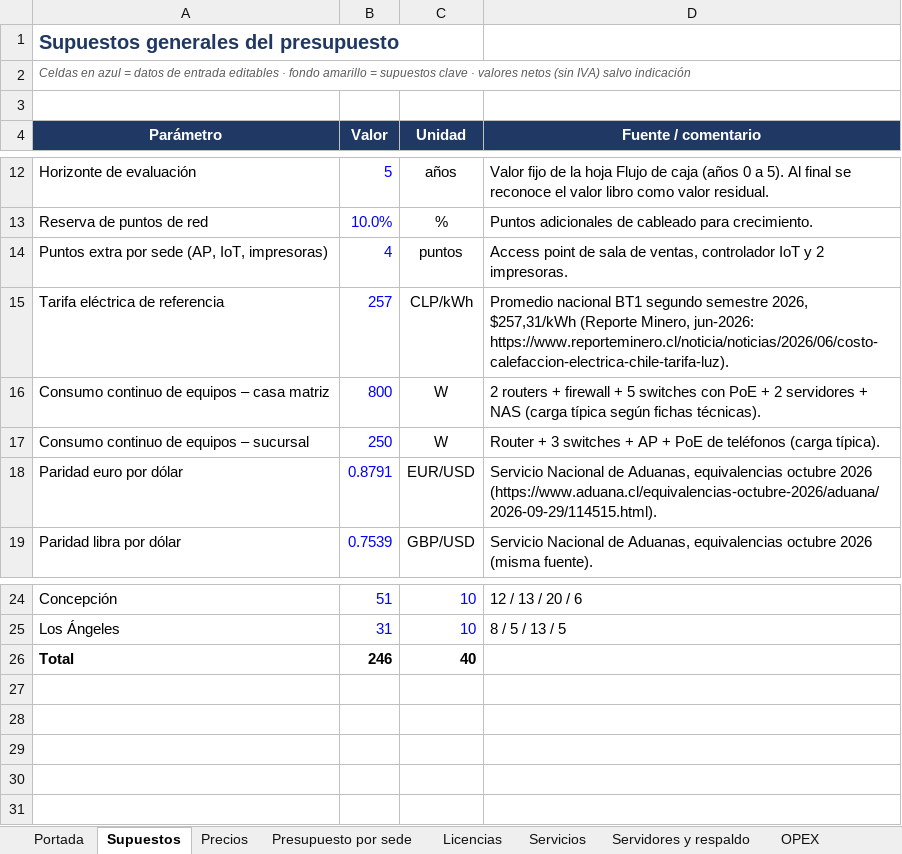
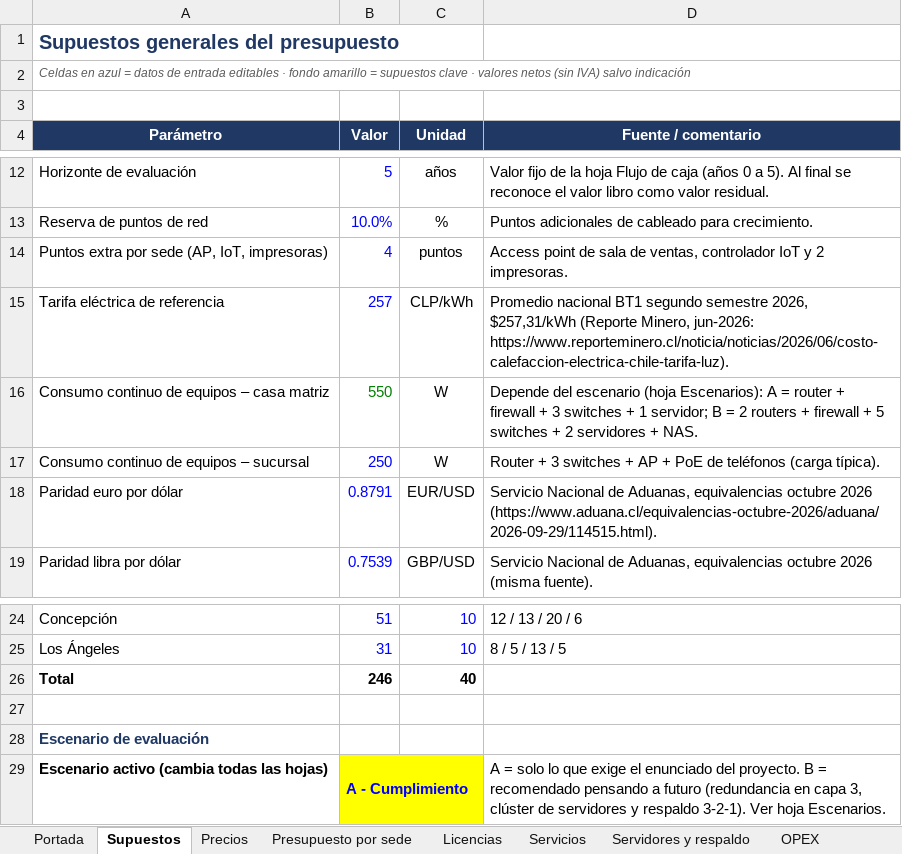
Before and after one commit to erickfranciscobasulto-bit/Proyecto-de-titulo, an Excel workbook: Presupuesto_Evaluacion_Economica_Agroprodel.xlsx, sheet Supuestos, drawn as a sheet; only a part is shown, gaps mark what is left out; values as stored, in another font and other column widths than the file's, no borders; the diff names each change by its address in the sheet, - before the commit and + after, or states it on an @@ line.

```diff
--- a/Presupuesto_Evaluacion_Economica_Agroprodel.xlsx (sheet Supuestos)
+++ b/Presupuesto_Evaluacion_Economica_Agroprodel.xlsx (sheet Supuestos)
-B16 (Valor): 800
+B16 (Valor): 550
-B16 text colour: #0000FF
+B16 text colour: #008000
-D16 (Fuente / comentario): 2 routers + firewall + 5 switches con PoE + 2 servidores + NAS (carga típica según fichas técnicas).
+D16 (Fuente / comentario): Depende del escenario (hoja Escenarios): A = router + firewall + 3 switches + 1 servidor; B = 2 routers + firewall + 5 switches + 2 servidores + NAS.
+row 27: (empty)
+row 28: Escenario de evaluación
+row 29: Escenario activo (cambia todas las hojas) | A - Cumplimiento |  | A = solo lo que exige el enunciado del proyecto. B = recomendado pensando a futuro (redundancia en capa 3, clúster de servidores y respaldo 3-2-1). Ver hoja Escenarios.
```
Also changed, not shown: sheet Presupuesto por sede, sheet Servidores y respaldo, sheet Resumen, sheet Flujo de caja, sheet Licencias, sheet OPEX, 1 more sheet, other sheet tabs, formulas that keep their value.
